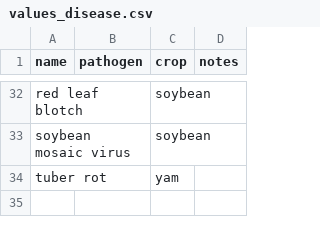
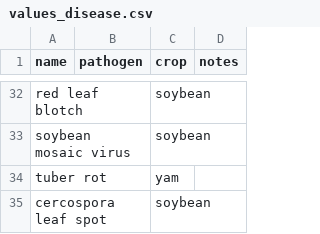
Before and after one commit to controvoc/terminag, a CSV file: values/values_disease.csv, drawn as a sheet; only a part is shown, gaps mark what is left out; the diff names each change by its address in the sheet, - before the commit and + after, or states it on an @@ line.

```diff
--- a/values/values_disease.csv
+++ b/values/values_disease.csv
+row 35: cercospora leaf spot |  | soybean
```
